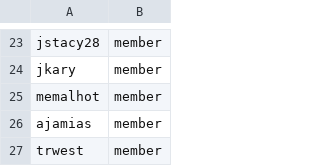
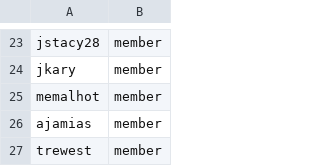
Before and after one commit to innabox/github-config, a CSV file: members.csv, drawn as a sheet; only a part is shown, gaps mark what is left out.

Commit message:
Correct trwest -> trewest

```diff
--- a/members.csv
+++ b/members.csv
@@ -26,2 +26,2 @@ memalhot,member
 ajamias,member
-trwest,member
+trewest,member
```
Also changed, not shown: team-members/fulfillment-wg.csv.
